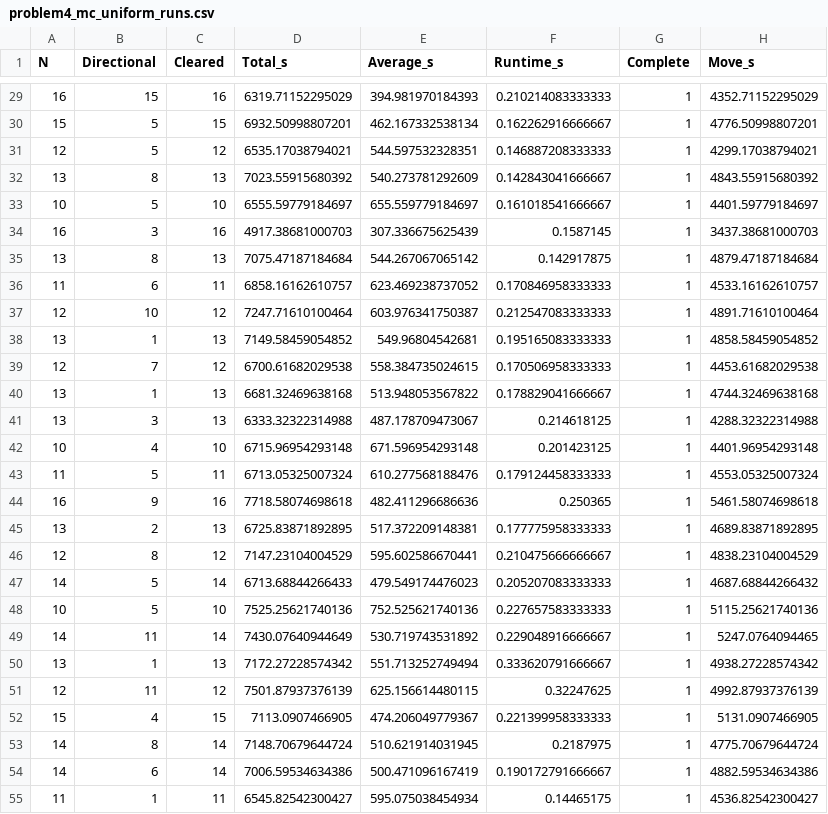
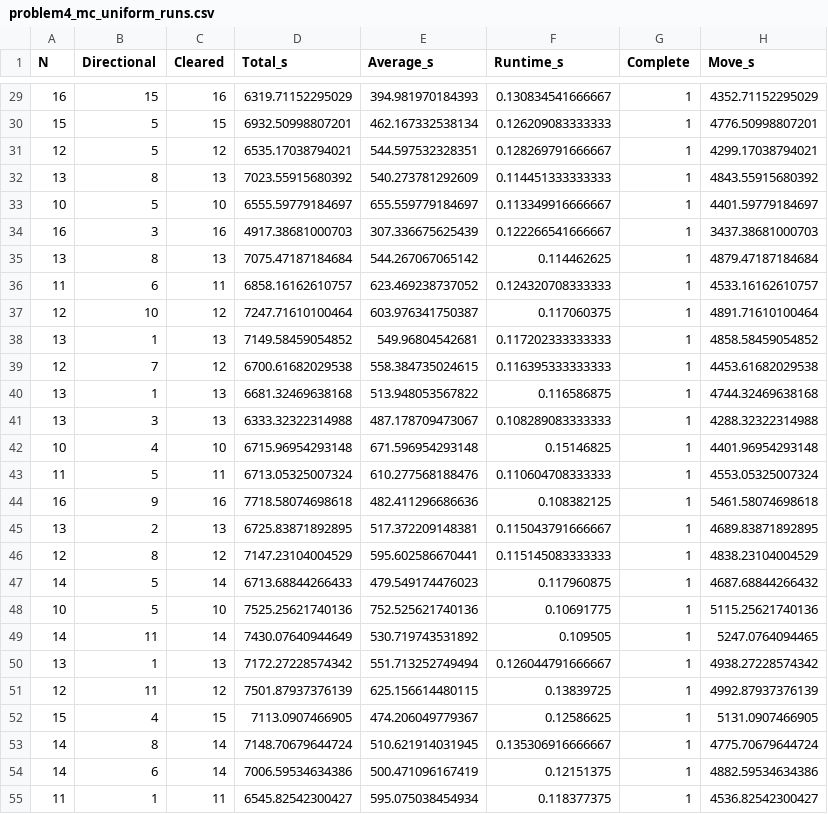
Before and after one commit to MemoryExist/B, a CSV file: 问题4结果/problem4_mc_uniform_runs.csv, drawn as a sheet; only a part is shown, gaps mark what is left out; the diff covers the shown part only; the diff names each change by its address in the sheet, - before the commit and + after, or states it on an @@ line.

```diff
--- a/问题4结果/problem4_mc_uniform_runs.csv
+++ b/问题4结果/problem4_mc_uniform_runs.csv
-F29 (Runtime_s): 0.210214083333333
+F29 (Runtime_s): 0.130834541666667
-F30 (Runtime_s): 0.162262916666667
+F30 (Runtime_s): 0.126209083333333
-F31 (Runtime_s): 0.146887208333333
+F31 (Runtime_s): 0.128269791666667
-F32 (Runtime_s): 0.142843041666667
+F32 (Runtime_s): 0.114451333333333
-F33 (Runtime_s): 0.161018541666667
+F33 (Runtime_s): 0.113349916666667
-F34 (Runtime_s): 0.1587145
+F34 (Runtime_s): 0.122266541666667
-F35 (Runtime_s): 0.142917875
+F35 (Runtime_s): 0.114462625
-F36 (Runtime_s): 0.170846958333333
+F36 (Runtime_s): 0.124320708333333
-F37 (Runtime_s): 0.212547083333333
+F37 (Runtime_s): 0.117060375
-F38 (Runtime_s): 0.195165083333333
+F38 (Runtime_s): 0.117202333333333
-F39 (Runtime_s): 0.170506958333333
+F39 (Runtime_s): 0.116395333333333
-F40 (Runtime_s): 0.178829041666667
+F40 (Runtime_s): 0.116586875
-F41 (Runtime_s): 0.214618125
+F41 (Runtime_s): 0.108289083333333
-F42 (Runtime_s): 0.201423125
+F42 (Runtime_s): 0.15146825
-F43 (Runtime_s): 0.179124458333333
+F43 (Runtime_s): 0.110604708333333
-F44 (Runtime_s): 0.250365
+F44 (Runtime_s): 0.108382125
-F45 (Runtime_s): 0.177775958333333
+F45 (Runtime_s): 0.115043791666667
-F46 (Runtime_s): 0.210475666666667
+F46 (Runtime_s): 0.115145083333333
-F47 (Runtime_s): 0.205207083333333
+F47 (Runtime_s): 0.117960875
-F48 (Runtime_s): 0.227657583333333
+F48 (Runtime_s): 0.10691775
-F49 (Runtime_s): 0.229048916666667
+F49 (Runtime_s): 0.109505
-F50 (Runtime_s): 0.333620791666667
+F50 (Runtime_s): 0.126044791666667
-F51 (Runtime_s): 0.32247625
+F51 (Runtime_s): 0.13839725
-F52 (Runtime_s): 0.221399958333333
+F52 (Runtime_s): 0.12586625
-F53 (Runtime_s): 0.2187975
+F53 (Runtime_s): 0.135306916666667
-F54 (Runtime_s): 0.190172791666667
+F54 (Runtime_s): 0.12151375
-F55 (Runtime_s): 0.14465175
+F55 (Runtime_s): 0.118377375
```
Also changed, not shown: 73 edited cells elsewhere in this file, 问题4优化结果/problem4_split_compare_uniform_summary.csv, 27 other files.
